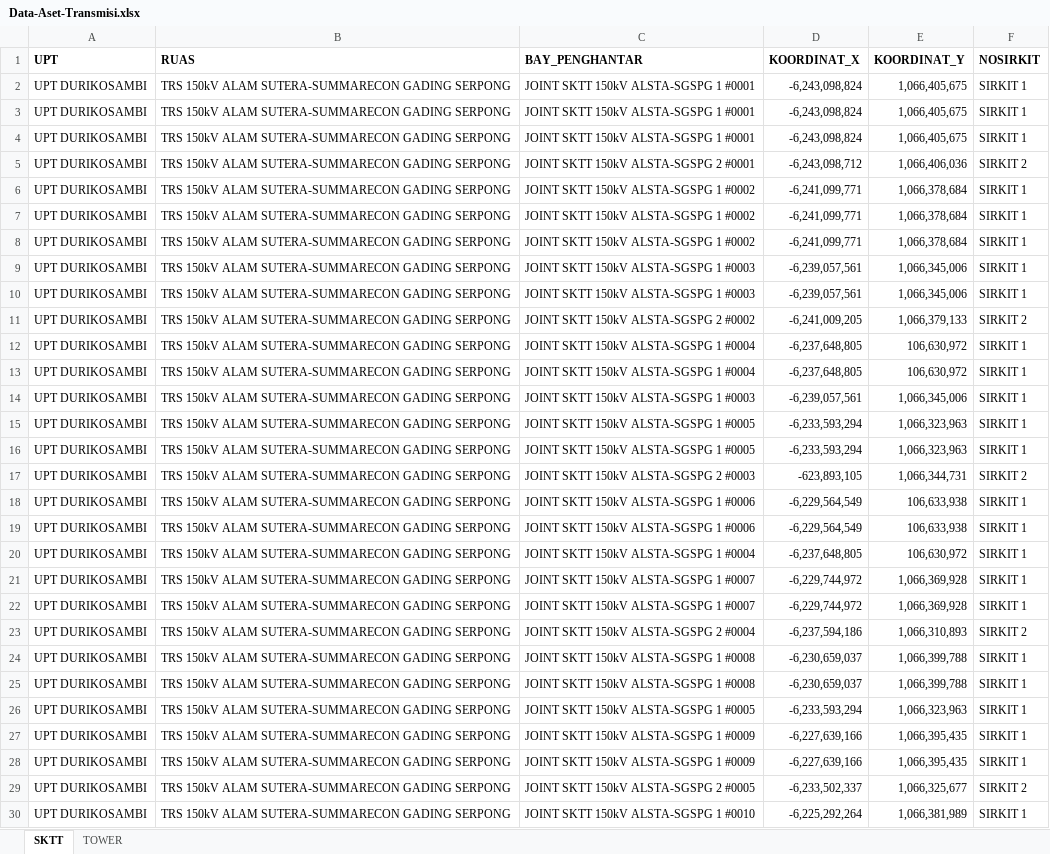
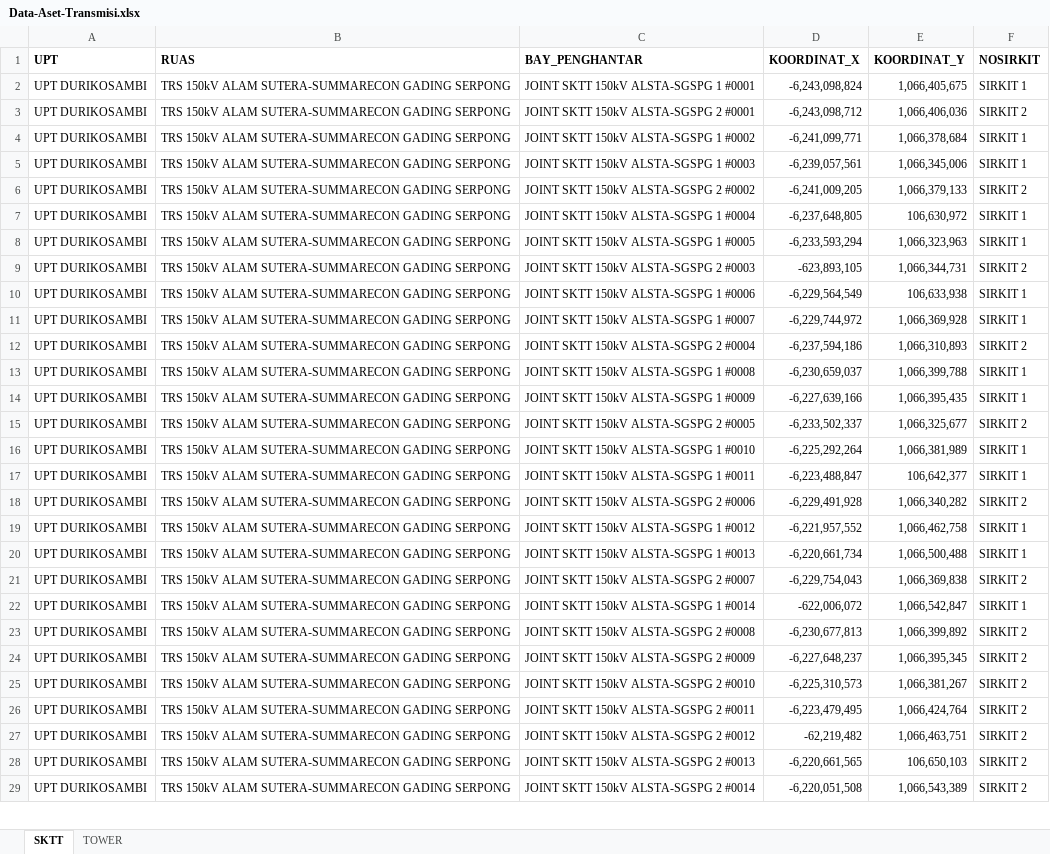
Before and after one commit to Dhanuuwrdhn/sitower, an Excel workbook: Data-Aset-Transmisi.xlsx, sheet SKTT, drawn as a sheet; only a part is shown; the shorter side is filled out with more unchanged rows; values as stored, in another font and other column widths than the file's, no borders; charts and pictures not drawn; the diff covers the shown part only; the diff names each change by its address in the sheet, - before the commit and + after, or states it on an @@ line.

```diff
--- a/Data-Aset-Transmisi.xlsx (sheet SKTT)
+++ b/Data-Aset-Transmisi.xlsx (sheet SKTT)
-row 3: UPT DURIKOSAMBI | TRS 150kV ALAM SUTERA-SUMMARECON GADING SERPONG | JOINT SKTT 150kV ALSTA-SGSPG 1 #0001 | -6,243,098,824 | 1,066,405,675 | SIRKIT 1
-row 4: UPT DURIKOSAMBI | TRS 150kV ALAM SUTERA-SUMMARECON GADING SERPONG | JOINT SKTT 150kV ALSTA-SGSPG 1 #0001 | -6,243,098,824 | 1,066,405,675 | SIRKIT 1
-row 7: UPT DURIKOSAMBI | TRS 150kV ALAM SUTERA-SUMMARECON GADING SERPONG | JOINT SKTT 150kV ALSTA-SGSPG 1 #0002 | -6,241,099,771 | 1,066,378,684 | SIRKIT 1
-row 8: UPT DURIKOSAMBI | TRS 150kV ALAM SUTERA-SUMMARECON GADING SERPONG | JOINT SKTT 150kV ALSTA-SGSPG 1 #0002 | -6,241,099,771 | 1,066,378,684 | SIRKIT 1
-row 9: UPT DURIKOSAMBI | TRS 150kV ALAM SUTERA-SUMMARECON GADING SERPONG | JOINT SKTT 150kV ALSTA-SGSPG 1 #0003 | -6,239,057,561 | 1,066,345,006 | SIRKIT 1
-row 13: UPT DURIKOSAMBI | TRS 150kV ALAM SUTERA-SUMMARECON GADING SERPONG | JOINT SKTT 150kV ALSTA-SGSPG 1 #0004 | -6,237,648,805 | 106,630,972 | SIRKIT 1
-row 14: UPT DURIKOSAMBI | TRS 150kV ALAM SUTERA-SUMMARECON GADING SERPONG | JOINT SKTT 150kV ALSTA-SGSPG 1 #0003 | -6,239,057,561 | 1,066,345,006 | SIRKIT 1
-row 15: UPT DURIKOSAMBI | TRS 150kV ALAM SUTERA-SUMMARECON GADING SERPONG | JOINT SKTT 150kV ALSTA-SGSPG 1 #0005 | -6,233,593,294 | 1,066,323,963 | SIRKIT 1
-row 19: UPT DURIKOSAMBI | TRS 150kV ALAM SUTERA-SUMMARECON GADING SERPONG | JOINT SKTT 150kV ALSTA-SGSPG 1 #0006 | -6,229,564,549 | 106,633,938 | SIRKIT 1
-row 20: UPT DURIKOSAMBI | TRS 150kV ALAM SUTERA-SUMMARECON GADING SERPONG | JOINT SKTT 150kV ALSTA-SGSPG 1 #0004 | -6,237,648,805 | 106,630,972 | SIRKIT 1
-row 21: UPT DURIKOSAMBI | TRS 150kV ALAM SUTERA-SUMMARECON GADING SERPONG | JOINT SKTT 150kV ALSTA-SGSPG 1 #0007 | -6,229,744,972 | 1,066,369,928 | SIRKIT 1
-row 25: UPT DURIKOSAMBI | TRS 150kV ALAM SUTERA-SUMMARECON GADING SERPONG | JOINT SKTT 150kV ALSTA-SGSPG 1 #0008 | -6,230,659,037 | 1,066,399,788 | SIRKIT 1
-row 26: UPT DURIKOSAMBI | TRS 150kV ALAM SUTERA-SUMMARECON GADING SERPONG | JOINT SKTT 150kV ALSTA-SGSPG 1 #0005 | -6,233,593,294 | 1,066,323,963 | SIRKIT 1
-row 27: UPT DURIKOSAMBI | TRS 150kV ALAM SUTERA-SUMMARECON GADING SERPONG | JOINT SKTT 150kV ALSTA-SGSPG 1 #0009 | -6,227,639,166 | 1,066,395,435 | SIRKIT 1
```
Also changed, not shown: 210 removed rows elsewhere in this sheet.
